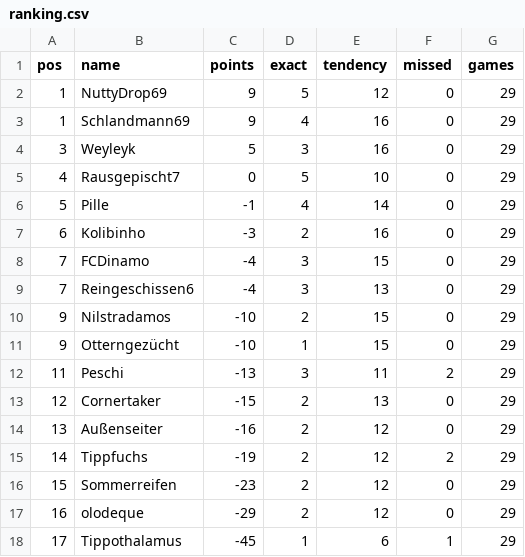
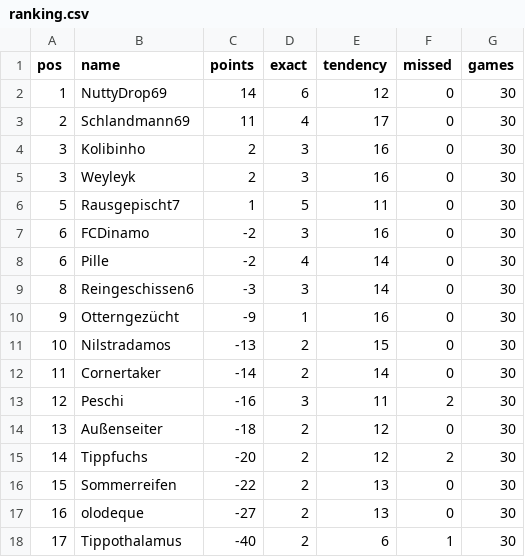
Before and after one commit to senickel/mexiko26-wertung, a CSV file: ranking.csv, drawn as a sheet.

Commit message:
update ranking

```diff
--- a/ranking.csv
+++ b/ranking.csv
@@ -1,18 +1,18 @@
 pos,name,points,exact,tendency,missed,games
-1,NuttyDrop69,9,5,12,0,29
-1,Schlandmann69,9,4,16,0,29
-3,Weyleyk,5,3,16,0,29
-4,Rausgepischt7,0,5,10,0,29
-5,Pille,-1,4,14,0,29
-6,Kolibinho,-3,2,16,0,29
-7,FCDinamo,-4,3,15,0,29
-7,Reingeschissen6,-4,3,13,0,29
-9,Nilstradamos,-10,2,15,0,29
-9,Otterngezücht,-10,1,15,0,29
-11,Peschi,-13,3,11,2,29
-12,Cornertaker,-15,2,13,0,29
-13,Außenseiter,-16,2,12,0,29
-14,Tippfuchs,-19,2,12,2,29
-15,Sommerreifen,-23,2,12,0,29
-16,olodeque,-29,2,12,0,29
-17,Tippothalamus,-45,1,6,1,29
+1,NuttyDrop69,14,6,12,0,30
+2,Schlandmann69,11,4,17,0,30
+3,Kolibinho,2,3,16,0,30
+3,Weyleyk,2,3,16,0,30
+5,Rausgepischt7,1,5,11,0,30
+6,FCDinamo,-2,3,16,0,30
+6,Pille,-2,4,14,0,30
+8,Reingeschissen6,-3,3,14,0,30
+9,Otterngezücht,-9,1,16,0,30
+10,Nilstradamos,-13,2,15,0,30
+11,Cornertaker,-14,2,14,0,30
+12,Peschi,-16,3,11,2,30
+13,Außenseiter,-18,2,12,0,30
+14,Tippfuchs,-20,2,12,2,30
+15,Sommerreifen,-22,2,13,0,30
+16,olodeque,-27,2,13,0,30
+17,Tippothalamus,-40,2,6,1,30
```
Also changed, not shown: 18 other files.
